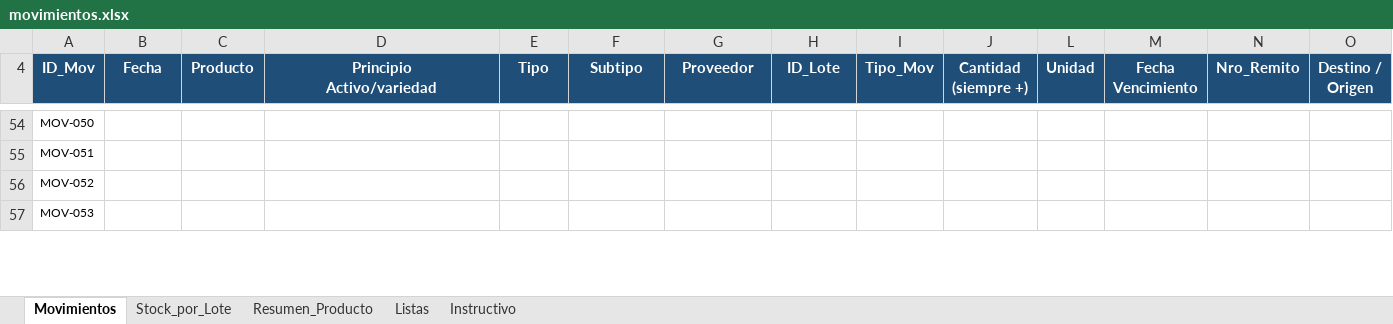
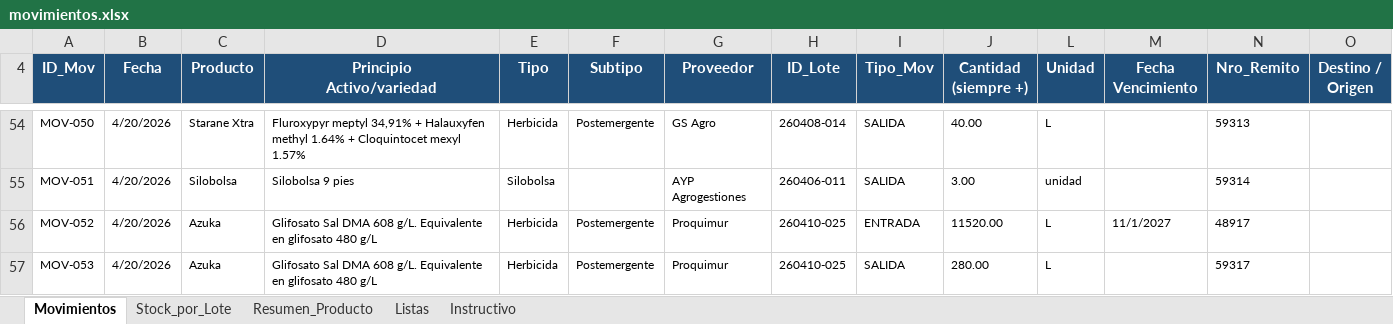
Before and after one commit to CeibosGroup/stock-galpon-hub, an Excel workbook: movimientos.xlsx, sheet Movimientos, drawn as a sheet; only a part is shown, gaps mark what is left out; values as stored, in another font and other column widths than the file's, no borders; conditional formats and table styles not drawn; the diff covers the shown part only; the diff names each change by its address in the sheet, - before the commit and + after, or states it on an @@ line.

```diff
--- a/movimientos.xlsx (sheet Movimientos)
+++ b/movimientos.xlsx (sheet Movimientos)
-B54:B57 (Fecha): (empty)
+B54:B57 (Fecha): 4/20/2026
-C54 (Producto): (empty)
+C54 (Producto): Starane Xtra
-D54 (Principio Activo/variedad): (empty)
+D54 (Principio Activo/variedad): Fluroxypyr meptyl 34,91% + Halauxyfen methyl 1.64% + Cloquintocet mexyl 1.57%
-E54 (Tipo): (empty)
+E54 (Tipo): Herbicida
-F54 (Subtipo): (empty)
+F54 (Subtipo): Postemergente
-G54 (Proveedor): (empty)
+G54 (Proveedor): GS Agro
-H54 (ID_Lote): (empty)
+H54 (ID_Lote): 260408-014
-I54:I55 (Tipo_Mov): (empty)
+I54:I55 (Tipo_Mov): SALIDA
-J54 (Cantidad (siempre +)): (empty)
+J54 (Cantidad (siempre +)): 40.00
-L54 (Unidad): (empty)
+L54 (Unidad): L
-N54 (Nro_Remito): (empty)
+N54 (Nro_Remito): 59313
-C55 (Producto): (empty)
+C55 (Producto): Silobolsa
-D55 (Principio Activo/variedad): (empty)
+D55 (Principio Activo/variedad): Silobolsa 9 pies
-E55 (Tipo): (empty)
+E55 (Tipo): Silobolsa
-G55 (Proveedor): (empty)
+G55 (Proveedor): AYP Agrogestiones
-H55 (ID_Lote): (empty)
+H55 (ID_Lote): 260406-011
-J55 (Cantidad (siempre +)): (empty)
+J55 (Cantidad (siempre +)): 3.00
-L55 (Unidad): (empty)
+L55 (Unidad): unidad
-N55 (Nro_Remito): (empty)
+N55 (Nro_Remito): 59314
-C56:C57 (Producto): (empty)
+C56:C57 (Producto): Azuka
-D56:D57 (Principio Activo/variedad): (empty)
+D56:D57 (Principio Activo/variedad): Glifosato Sal DMA 608 g/L. Equivalente en glifosato 480 g/L
-E56:E57 (Tipo): (empty)
+E56:E57 (Tipo): Herbicida
-F56:F57 (Subtipo): (empty)
+F56:F57 (Subtipo): Postemergente
-G56:G57 (Proveedor): (empty)
+G56:G57 (Proveedor): Proquimur
-H56:H57 (ID_Lote): (empty)
+H56:H57 (ID_Lote): 260410-025
-I56 (Tipo_Mov): (empty)
+I56 (Tipo_Mov): ENTRADA
-J56 (Cantidad (siempre +)): (empty)
+J56 (Cantidad (siempre +)): 11520.00
-L56:L57 (Unidad): (empty)
+L56:L57 (Unidad): L
-M56 (Fecha Vencimiento): (empty)
+M56 (Fecha Vencimiento): 11/1/2027
-N56 (Nro_Remito): (empty)
+N56 (Nro_Remito): 48917
-I57 (Tipo_Mov): (empty)
+I57 (Tipo_Mov): SALIDA
-J57 (Cantidad (siempre +)): (empty)
+J57 (Cantidad (siempre +)): 280.00
-N57 (Nro_Remito): (empty)
+N57 (Nro_Remito): 59317
```
Also changed, not shown: 64 edited cells elsewhere in this sheet, sheet Stock_por_Lote, sheet Resumen_Producto, hidden cells.
